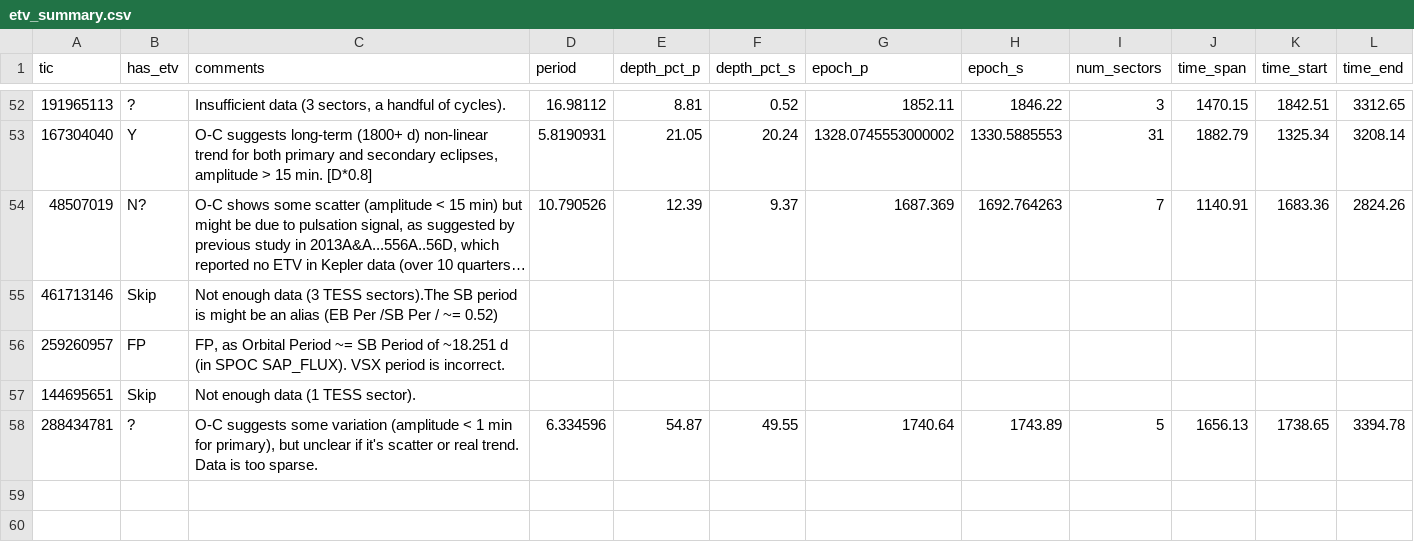
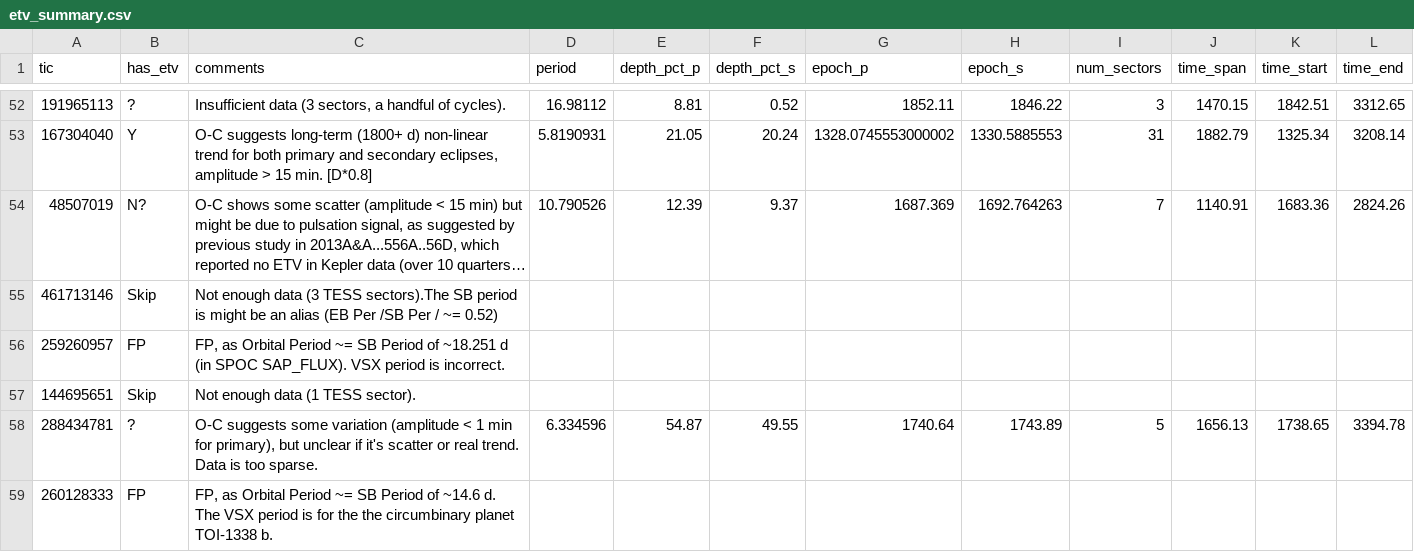
Before and after one commit to orionlee/PH_TESS_I_LightCurveViewer, a CSV file: eb_with_diff_sb_period/etv/etv_summary.csv, drawn as a sheet; only a part is shown, gaps mark what is left out; long unchanged cells end in ….

Commit message:
ETV for TIC 260128333: FP, VSX Period id for the circumbinary planet.

```diff
--- a/eb_with_diff_sb_period/etv/etv_summary.csv
+++ b/eb_with_diff_sb_period/etv/etv_summary.csv
@@ -58 +58,2 @@ tic,has_etv,comments,period,depth_pct_p,depth_pct_s,epoch_p,epoch_s,num_sectors,
 288434781,?,"O-C suggests some variation (amplitude < 1 min for primary), but unclear if it's scatter or real trend. Data is too sparse.",6.334596,54.87,49.55,1740.64,1743.89,5,1656.13,1738.65,3394.78
+260128333,FP,"FP, as Orbital Period ~= SB Period of ~14.6 d. The VSX period is for the the circumbinary planet TOI-1338 b.",
```
Also changed, not shown: 1 other file.
